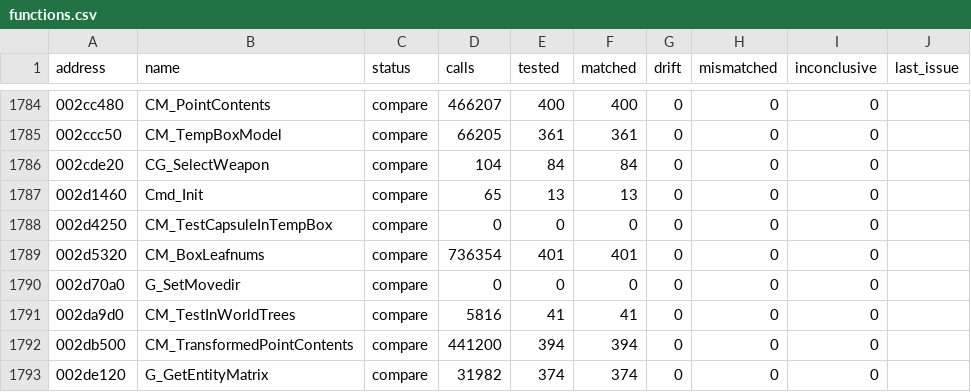
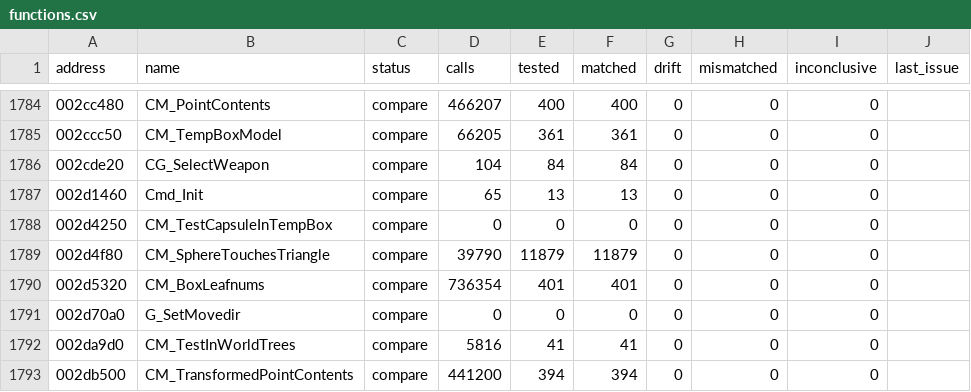
Before and after one commit to SmokeDoggy044/CoD2-BRO-Native-Loader, a CSV file: tools/data/functions.csv, drawn as a sheet; only a part is shown, gaps mark what is left out; the shorter side is filled out with more unchanged rows.

```diff
--- a/tools/data/functions.csv
+++ b/tools/data/functions.csv
@@ -1788,2 +1788,3 @@ address,name,status,calls,tested,matched,drift,mismatched,inconclusive,last_issu
 002d4250,CM_TestCapsuleInTempBox,compare,0,0,0,0,0,0,""
+002d4f80,CM_SphereTouchesTriangle,compare,39790,11879,11879,0,0,0,""
 002d5320,CM_BoxLeafnums,compare,736354,401,401,0,0,0,""
```
Also changed, not shown: tools/data/progress.csv, 5 other files.
